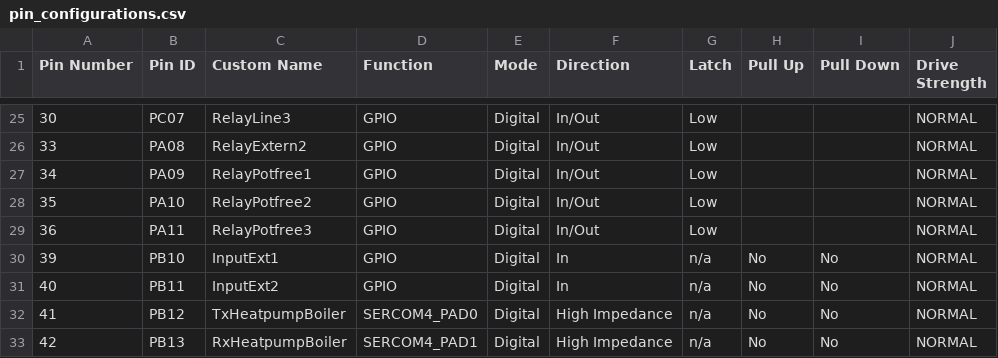
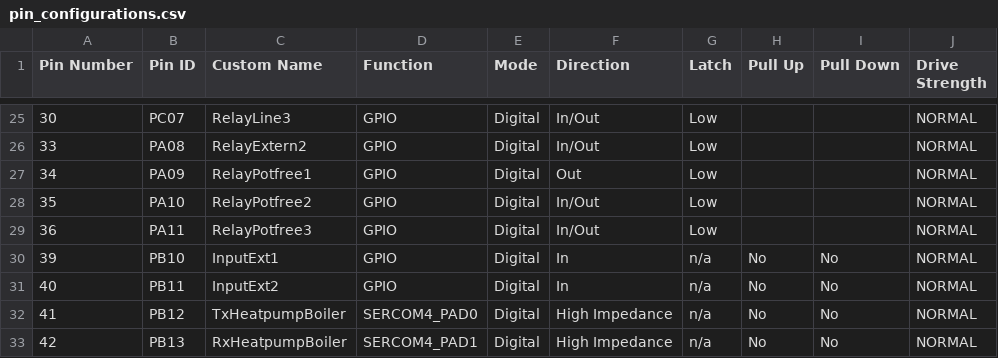
Before and after one commit to KleventaEltron/tulip-connect_V2, a CSV file: src/config/default/pin_configurations.csv, drawn as a sheet; only a part is shown, gaps mark what is left out.

```diff
--- a/src/config/default/pin_configurations.csv
+++ b/src/config/default/pin_configurations.csv
@@ -26,3 +26,3 @@ Pin Number,Pin ID,Custom Name,Function,Mode, Direction,Latch,Pull Up,Pull Down,D
 33,PA08,RelayExtern2,GPIO,Digital,In/Out,Low,,,NORMAL
-34,PA09,RelayPotfree1,GPIO,Digital,In/Out,Low,,,NORMAL
+34,PA09,RelayPotfree1,GPIO,Digital,Out,Low,,,NORMAL
 35,PA10,RelayPotfree2,GPIO,Digital,In/Out,Low,,,NORMAL
```
Also changed, not shown: 48 other files.
